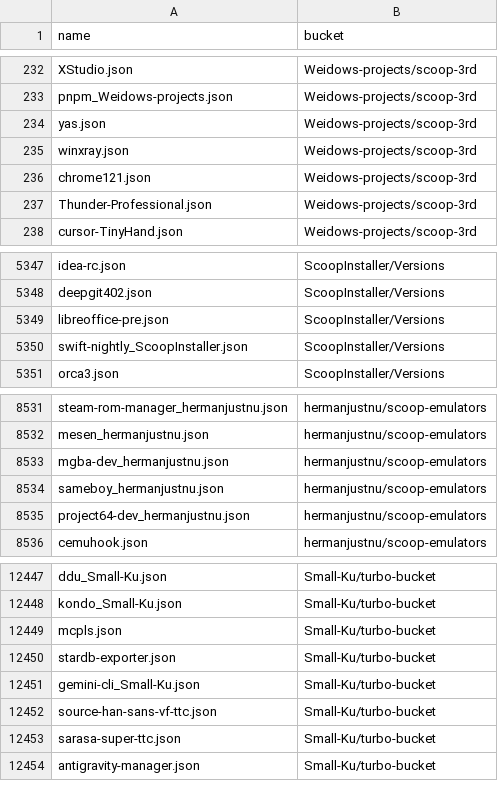
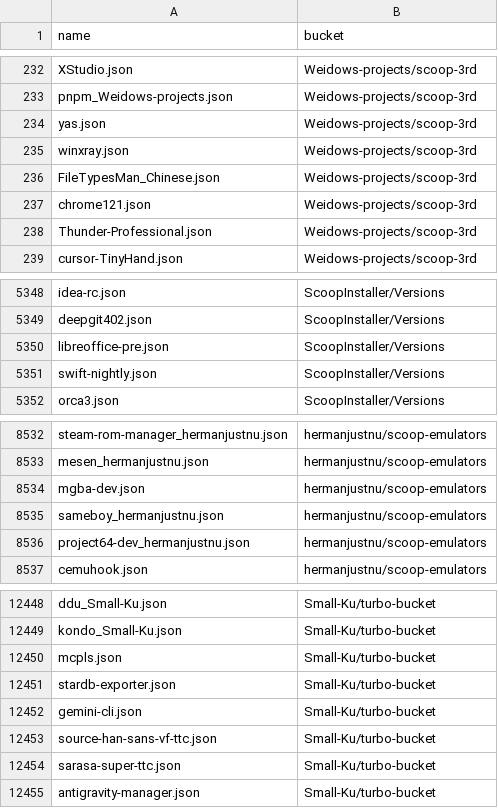
Before and after one commit to XiHanQWQ/scoop-apps, a CSV file: app-contributor-list.csv, drawn as a sheet; only a part is shown, gaps mark what is left out.

```diff
--- a/app-contributor-list.csv
+++ b/app-contributor-list.csv
@@ -235,2 +235,3 @@ yas.json,Weidows-projects/scoop-3rd
 winxray.json,Weidows-projects/scoop-3rd
+FileTypesMan_Chinese.json,Weidows-projects/scoop-3rd
 chrome121.json,Weidows-projects/scoop-3rd
@@ -5349,3 +5350,3 @@ deepgit402.json,ScoopInstaller/Versions
 libreoffice-pre.json,ScoopInstaller/Versions
-swift-nightly_ScoopInstaller.json,ScoopInstaller/Versions
+swift-nightly.json,ScoopInstaller/Versions
 orca3.json,ScoopInstaller/Versions
@@ -8532,3 +8533,3 @@ steam-rom-manager_hermanjustnu.json,hermanjustnu/scoop-emulators
 mesen_hermanjustnu.json,hermanjustnu/scoop-emulators
-mgba-dev_hermanjustnu.json,hermanjustnu/scoop-emulators
+mgba-dev.json,hermanjustnu/scoop-emulators
 sameboy_hermanjustnu.json,hermanjustnu/scoop-emulators
@@ -12450,3 +12451,3 @@ mcpls.json,Small-Ku/turbo-bucket
 stardb-exporter.json,Small-Ku/turbo-bucket
-gemini-cli_Small-Ku.json,Small-Ku/turbo-bucket
+gemini-cli.json,Small-Ku/turbo-bucket
 source-han-sans-vf-ttc.json,Small-Ku/turbo-bucket
```
Also changed, not shown: 32 other files.
